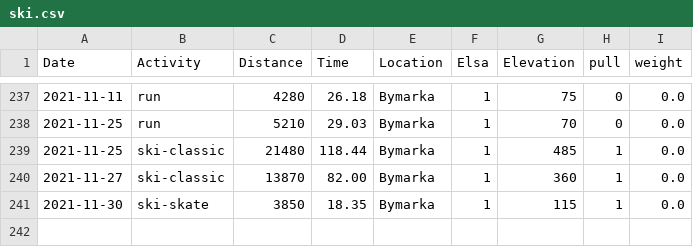
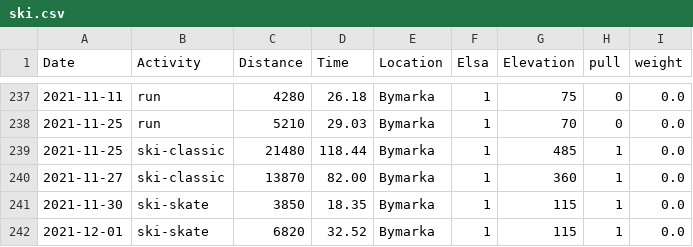
Before and after one commit to Olarm/Treningsdagbok, a CSV file: ski.csv, drawn as a sheet; only a part is shown, gaps mark what is left out.

Commit message:
skitur

```diff
--- a/ski.csv
+++ b/ski.csv
@@ -241 +241,2 @@ Date,Activity,Distance,Time,Location,Elsa,Elevation,pull,weight
 2021-11-30,ski-skate,3850,18.35,Bymarka,1,115,1,0.0
+2021-12-01,ski-skate,6820,32.52,Bymarka,1,115,1,0.0
```
